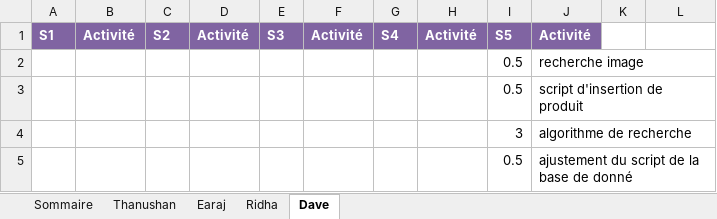
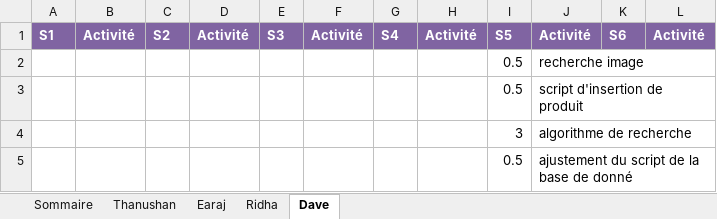
Before and after one commit to earaj/Tech2buy-webapp, an Excel workbook: Documents/Feuille_de_temps_TP.xlsx, sheet Dave, drawn as a sheet; values as stored, in another font and other column widths than the file's, no borders; the diff names each change by its address in the sheet, - before the commit and + after, or states it on an @@ line.

```diff
--- a/Documents/Feuille_de_temps_TP.xlsx (sheet Dave)
+++ b/Documents/Feuille_de_temps_TP.xlsx (sheet Dave)
-K1: (empty)
+K1: S6
-K1:L1 fill: none
+K1:L1 fill: #8064A2
-L1: (empty)
+L1: Activité
```
Also changed, not shown: sheet Earaj, sheet Sommaire, sheet Thanushan, sheet Ridha, 4 other files.
